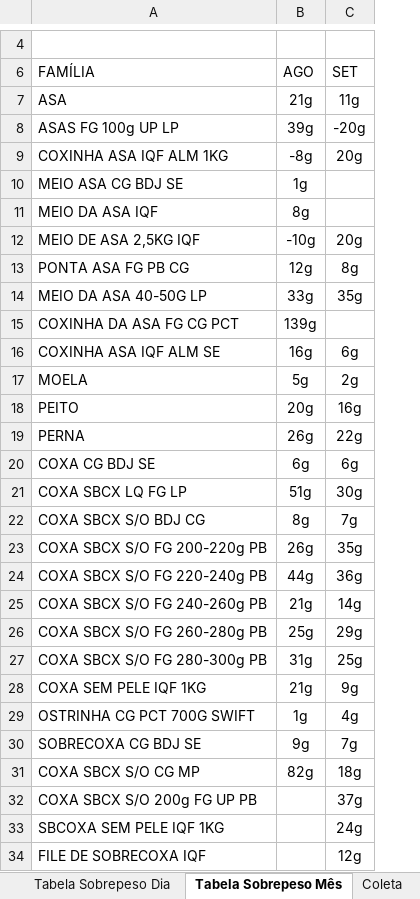
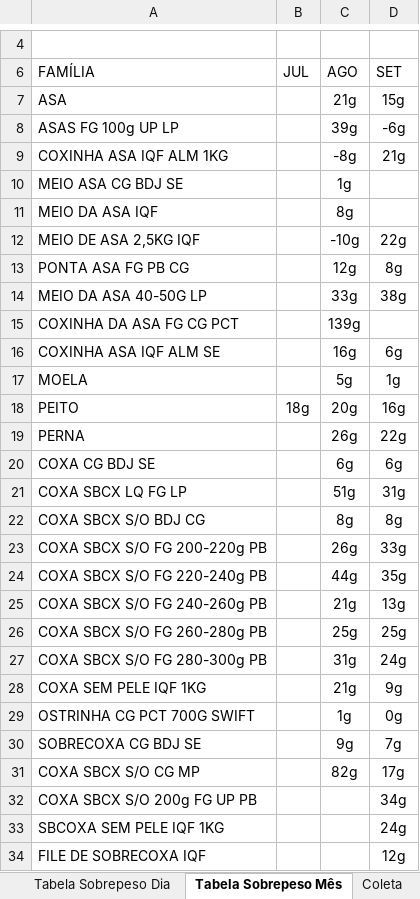
Before and after one commit to hpferraz/calculadora-rendimento, an Excel workbook: IC Hashdata Sobrepeso.xlsx, sheet Tabela Sobrepeso Mês, drawn as a sheet; only a part is shown, gaps mark what is left out; values as stored, in another font and other column widths than the file's, no borders; charts and pictures and conditional formats not drawn; addresses are those after the commit; the diff covers the shown part only; the diff names each change by its address in the sheet, - before the commit and + after, or states it on an @@ line.

```diff
--- a/IC Hashdata Sobrepeso.xlsx (sheet Tabela Sobrepeso Mês)
+++ b/IC Hashdata Sobrepeso.xlsx (sheet Tabela Sobrepeso Mês)
+column B (JUL), row 18: 18g
-D7 (SET): 11g
+D7 (SET): 15g
-D8 (SET): -20g
+D8 (SET): -6g
-D9 (SET): 20g
+D9 (SET): 21g
-D12 (SET): 20g
+D12 (SET): 22g
-D14 (SET): 35g
+D14 (SET): 38g
-D17 (SET): 2g
+D17 (SET): 1g
-D21 (SET): 30g
+D21 (SET): 31g
-D22 (SET): 7g
+D22 (SET): 8g
-D23 (SET): 35g
+D23 (SET): 33g
-D24 (SET): 36g
+D24 (SET): 35g
-D25 (SET): 14g
+D25 (SET): 13g
-D26 (SET): 29g
+D26 (SET): 25g
-D27 (SET): 25g
+D27 (SET): 24g
-D29 (SET): 4g
+D29 (SET): 0g
-D31 (SET): 18g
+D31 (SET): 17g
-D32 (SET): 37g
+D32 (SET): 34g
```
Also changed, not shown: 7 edited cells elsewhere in this sheet, sheet Coleta, sheet Tabela Sobrepeso Dia, hidden cells, IC Hashdata Area Quente.xlsx, IC Hashdata Sala Cortes.xlsx.
